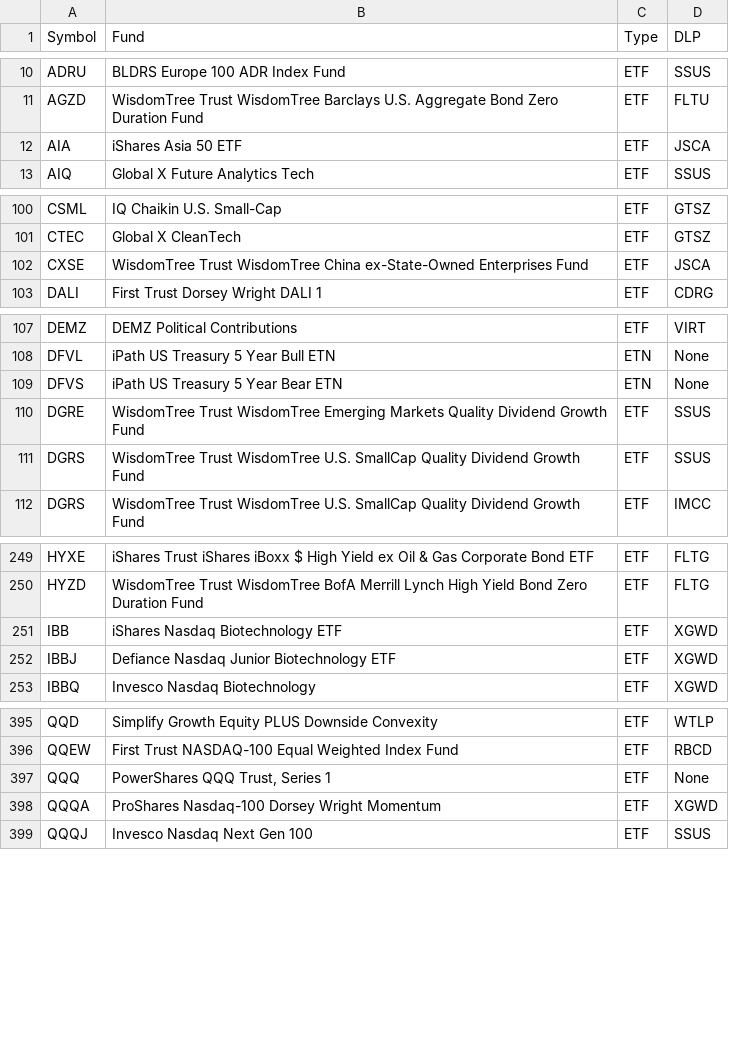
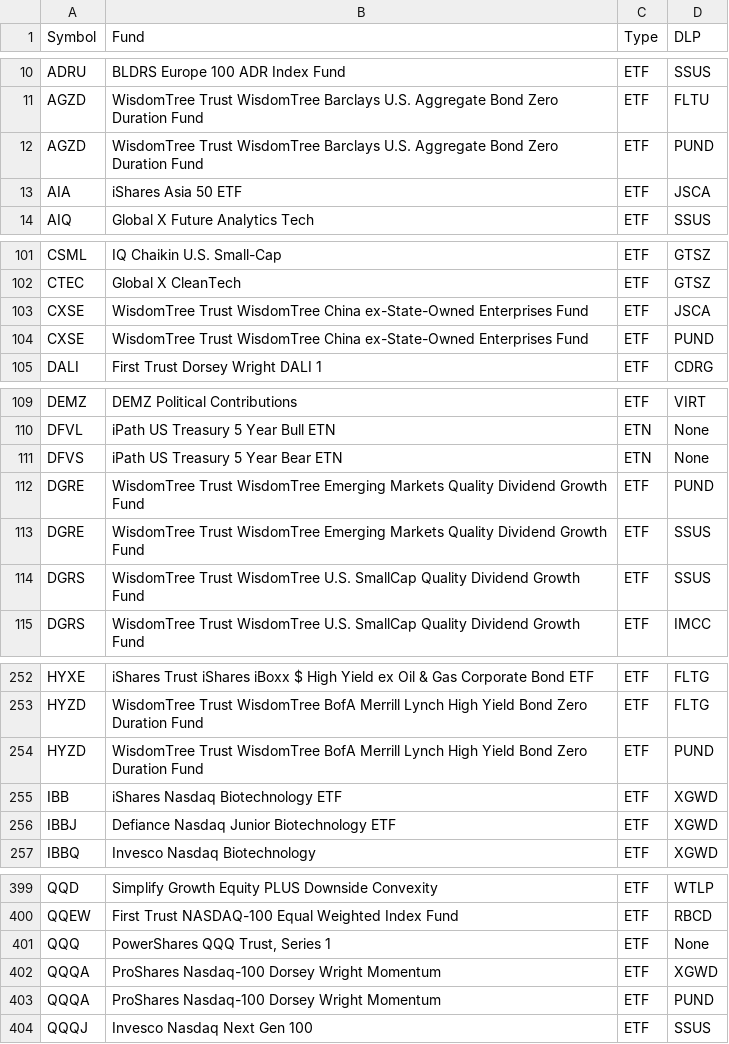
Before and after one commit to haoenhui/nasdaq-listed-etps, a CSV file: etps.csv, drawn as a sheet; only a part is shown, gaps mark what is left out; the diff covers the shown part only; the diff names each change by its address in the sheet, - before the commit and + after, or states it on an @@ line.

Commit message:
2021-07-29+T23:00:13

```diff
--- a/etps.csv
+++ b/etps.csv
+row 12: AGZD | WisdomTree Trust WisdomTree Barclays U.S. Aggregate Bond Zero Duration Fund | ETF | PUND
+row 104: CXSE | WisdomTree Trust WisdomTree China ex-State-Owned Enterprises Fund | ETF | PUND
+row 112: DGRE | WisdomTree Trust WisdomTree Emerging Markets Quality Dividend Growth Fund | ETF | PUND
+row 254: HYZD | WisdomTree Trust WisdomTree BofA Merrill Lynch High Yield Bond Zero Duration Fund | ETF | PUND
+row 403: QQQA | ProShares Nasdaq-100 Dorsey Wright Momentum | ETF | PUND
```
Also changed, not shown: 1 added row and 6 moved rows elsewhere in this file.
